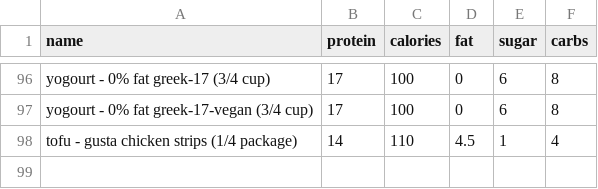
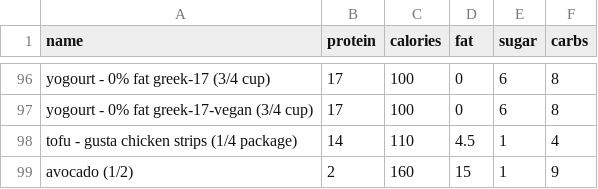
Before and after one commit to bcdatavis/fitness-tracker, a CSV file: data/food.csv, drawn as a sheet; only a part is shown, gaps mark what is left out; the diff names each change by its address in the sheet, - before the commit and + after, or states it on an @@ line.

Commit message:
Add custom food: avocado (1/2)

```diff
--- a/data/food.csv
+++ b/data/food.csv
+row 99: avocado (1/2) | 2 | 160 | 15 | 1 | 9
```
